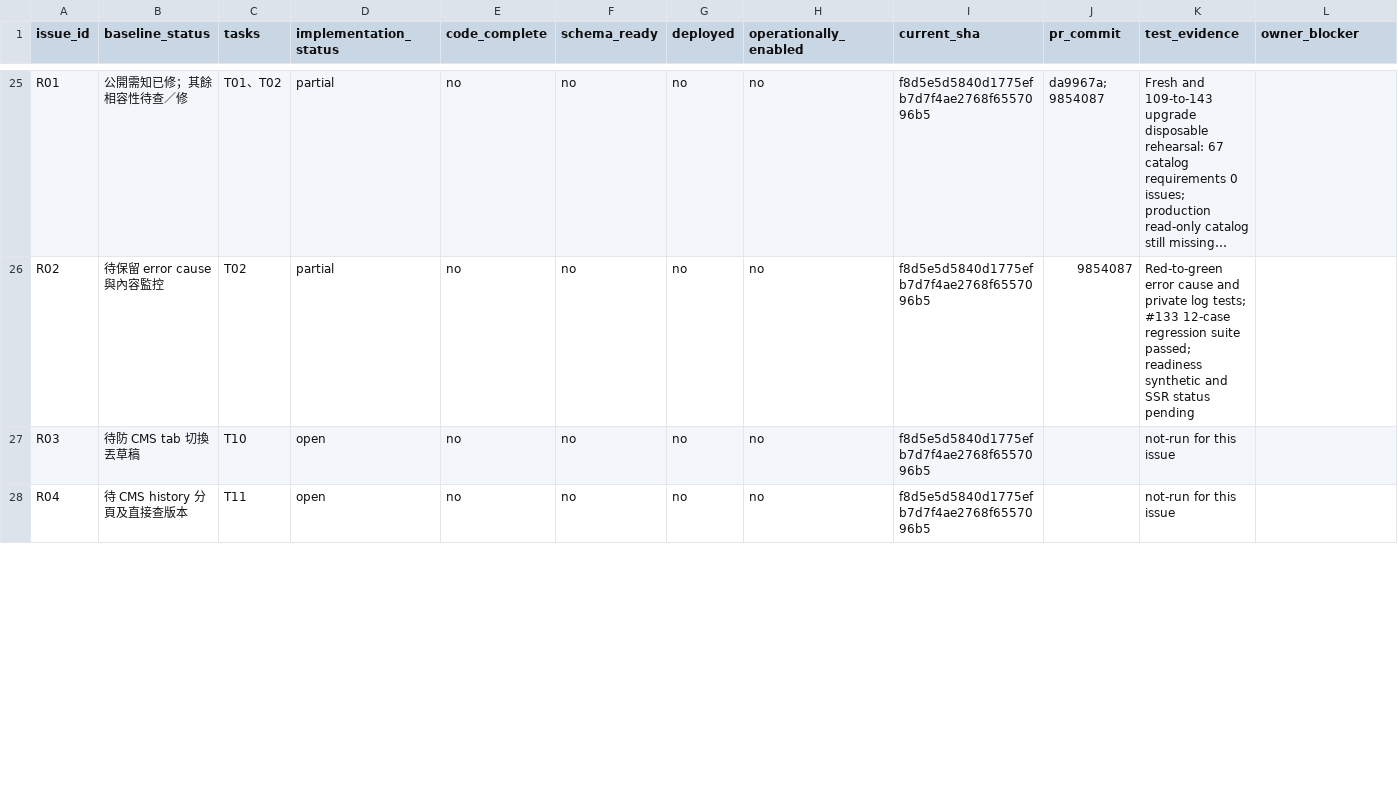
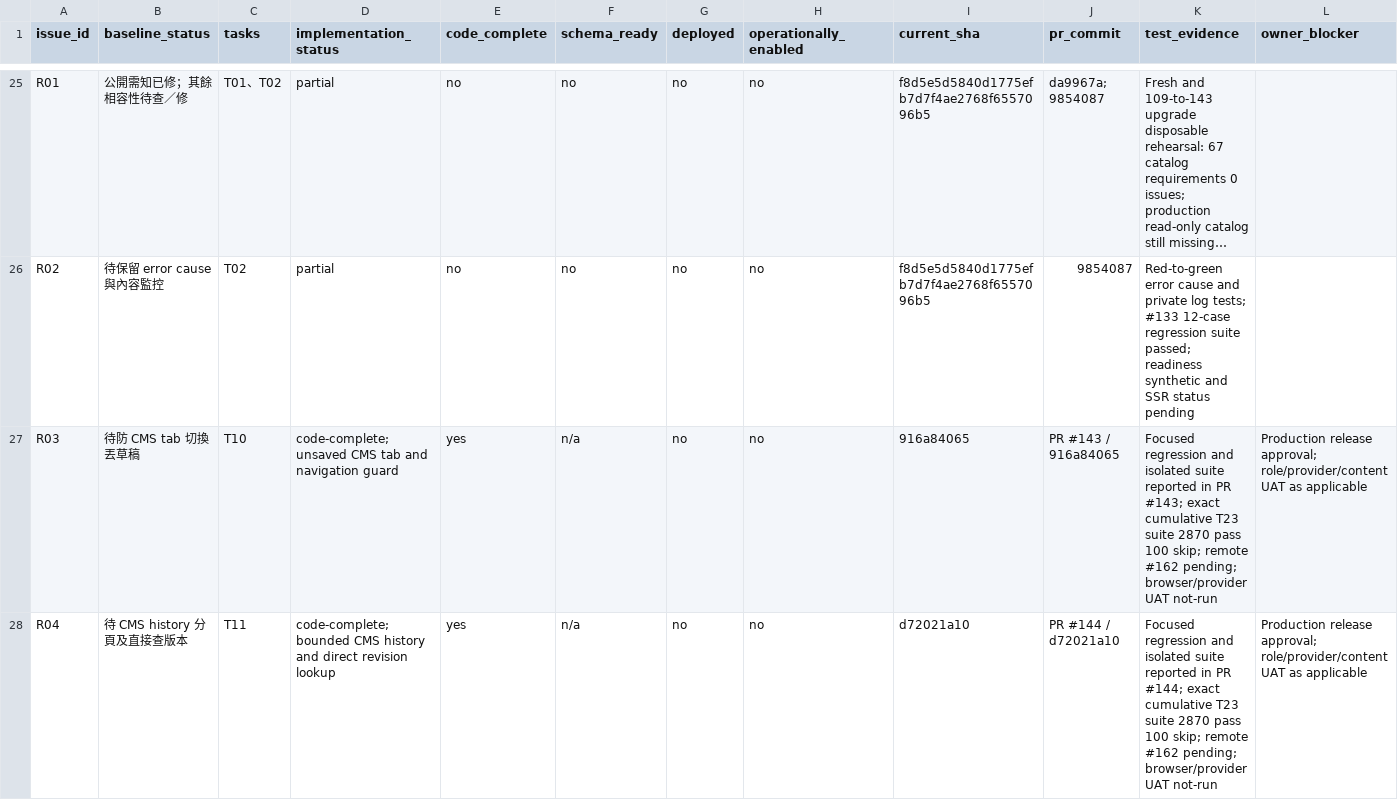
Before and after one commit to YNWAforever/hkscda, a CSV file: docs/evidence/audit-remediation-20260927/tracker.csv, drawn as a sheet; only a part is shown, gaps mark what is left out; long unchanged cells end in …; the diff covers the shown part only; the diff names each change by its address in the sheet, - before the commit and + after, or states it on an @@ line.

Commit message:
Record audit remediation release readiness and handoff

```diff
--- a/docs/evidence/audit-remediation-20260927/tracker.csv
+++ b/docs/evidence/audit-remediation-20260927/tracker.csv
-D27 (implementation_status): open
+D27 (implementation_status): code-complete; unsaved CMS tab and navigation guard
-E27:E28 (code_complete): no
+E27:E28 (code_complete): yes
-F27:F28 (schema_ready): no
+F27:F28 (schema_ready): n/a
-I27 (current_sha): f8d5e5d5840d1775efb7d7f4ae2768f6557096b5
+I27 (current_sha): 916a84065
-J27 (pr_commit): (empty)
+J27 (pr_commit): PR #143 / 916a84065
-K27 (test_evidence): not-run for this issue
+K27 (test_evidence): Focused regression and isolated suite reported in PR #143; exact cumulative T23 suite 2870 pass 100 skip; remote #162 pending; browser/provider UAT not-run
-L27:L28 (owner_blocker): (empty)
+L27:L28 (owner_blocker): Production release approval; role/provider/content UAT as applicable
-D28 (implementation_status): open
+D28 (implementation_status): code-complete; bounded CMS history and direct revision lookup
-I28 (current_sha): f8d5e5d5840d1775efb7d7f4ae2768f6557096b5
+I28 (current_sha): d72021a10
-J28 (pr_commit): (empty)
+J28 (pr_commit): PR #144 / d72021a10
-K28 (test_evidence): not-run for this issue
+K28 (test_evidence): Focused regression and isolated suite reported in PR #144; exact cumulative T23 suite 2870 pass 100 skip; remote #162 pending; browser/provider UAT not-run
```
Also changed, not shown: 148 edited cells elsewhere in this file, 6 other files.
